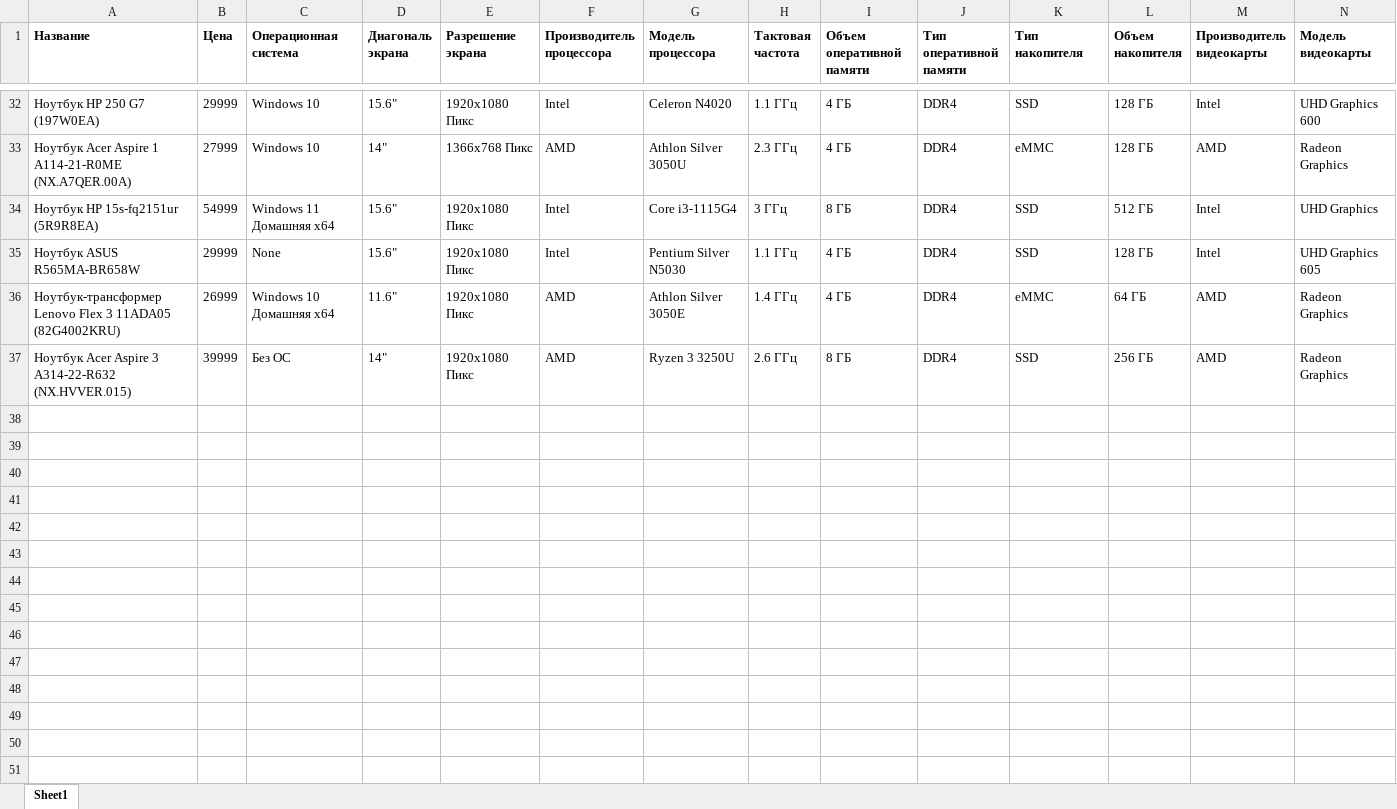
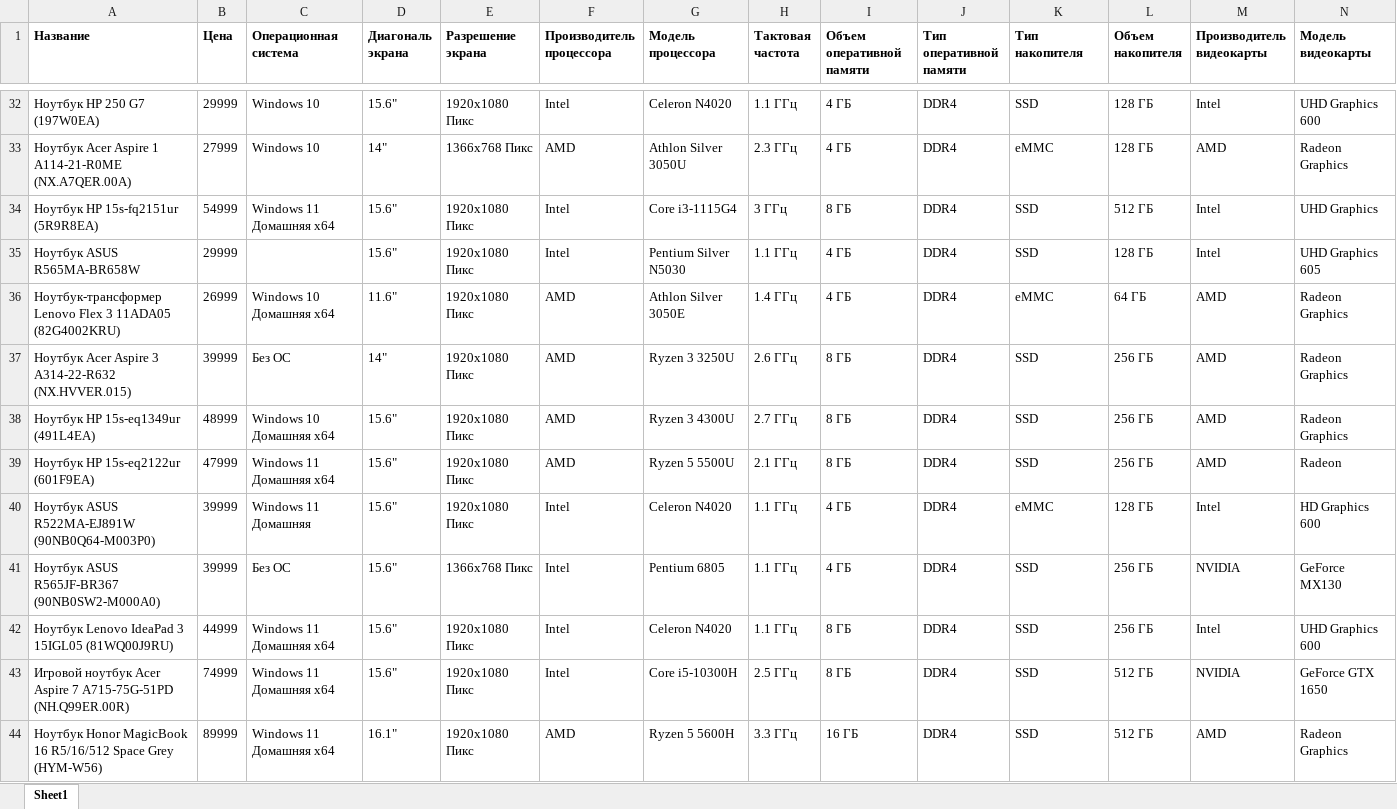
Before and after one commit to aloshabest/parser, an Excel workbook: eldo_notebooks.xlsx, sheet Sheet1, drawn as a sheet; only a part is shown, gaps mark what is left out; values as stored, in another font and other column widths than the file's, no borders; rows hold the shown columns only; the diff covers the shown part only; the diff names each change by its address in the sheet, - before the commit and + after, or states it on an @@ line.

```diff
--- a/eldo_notebooks.xlsx (sheet Sheet1)
+++ b/eldo_notebooks.xlsx (sheet Sheet1)
-C35 (Операционная система): None
+C35 (Операционная система): (empty)
+row 38: Ноутбук HP 15s-eq1349ur (491L4EA) | 48999 | Windows 10 Домашняя x64 | 15.6" | 1920x1080 Пикс | AMD | Ryzen 3 4300U | 2.7 ГГц | 8 ГБ | DDR4 | SSD | 256 ГБ | AMD | Radeon Graphics
+row 39: Ноутбук HP 15s-eq2122ur (601F9EA) | 47999 | Windows 11 Домашняя x64 | 15.6" | 1920x1080 Пикс | AMD | Ryzen 5 5500U | 2.1 ГГц | 8 ГБ | DDR4 | SSD | 256 ГБ | AMD | Radeon
+row 40: Ноутбук ASUS R522MA-EJ891W (90NB0Q64-M003P0) | 39999 | Windows 11 Домашняя | 15.6" | 1920x1080 Пикс | Intel | Celeron N4020 | 1.1 ГГц | 4 ГБ | DDR4 | eMMC | 128 ГБ | Intel | HD Graphics 600
+row 41: Ноутбук ASUS R565JF-BR367 (90NB0SW2-M000A0) | 39999 | Без ОС | 15.6" | 1366x768 Пикс | Intel | Pentium 6805 | 1.1 ГГц | 4 ГБ | DDR4 | SSD | 256 ГБ | NVIDIA | GeForce MX130
+row 42: Ноутбук Lenovo IdeaPad 3 15IGL05 (81WQ00J9RU) | 44999 | Windows 11 Домашняя x64 | 15.6" | 1920x1080 Пикс | Intel | Celeron N4020 | 1.1 ГГц | 8 ГБ | DDR4 | SSD | 256 ГБ | Intel | UHD Graphics 600
+row 43: Игровой ноутбук Acer Aspire 7 A715-75G-51PD (NH.Q99ER.00R) | 74999 | Windows 11 Домашняя x64 | 15.6" | 1920x1080 Пикс | Intel | Core i5-10300H | 2.5 ГГц | 8 ГБ | DDR4 | SSD | 512 ГБ | NVIDIA | GeForce GTX 1650
+row 44: Ноутбук Honor MagicBook 16 R5/16/512 Space Grey (HYM-W56) | 89999 | Windows 11 Домашняя x64 | 16.1" | 1920x1080 Пикс | AMD | Ryzen 5 5600H | 3.3 ГГц | 16 ГБ | DDR4 | SSD | 512 ГБ | AMD | Radeon Graphics
```
Also changed, not shown: 67 added rows, 3 removed rows and 11 edited cells elsewhere in this sheet, mvideo_notebooks.xlsx, 14 other files.
